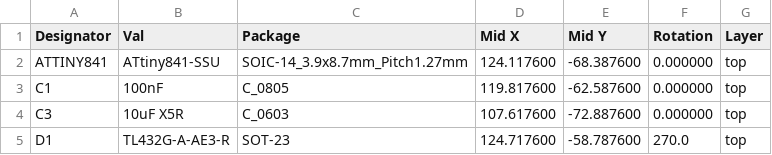
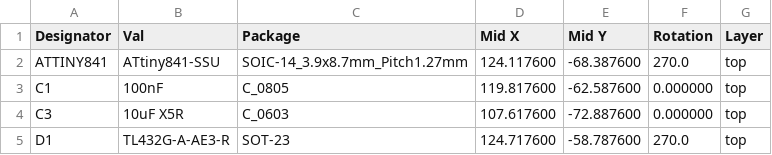
Before and after one commit to dotti-ba/diyBMSv4, a CSV file: Circuit/v4_cpl_jlc.csv, drawn as a sheet; only a part is shown.

Commit message:
Rotate ATTINY841 270 degrees

```diff
--- a/Circuit/v4_cpl_jlc.csv
+++ b/Circuit/v4_cpl_jlc.csv
@@ -1,3 +1,3 @@
 Designator,Val,Package,Mid X,Mid Y,Rotation,Layer
-ATTINY841,ATtiny841-SSU,SOIC-14_3.9x8.7mm_Pitch1.27mm,124.117600,-68.387600,0.000000,top
+ATTINY841,ATtiny841-SSU,SOIC-14_3.9x8.7mm_Pitch1.27mm,124.117600,-68.387600,270.0,top
 C1,100nF,C_0805,119.817600,-62.587600,0.000000,top
```
